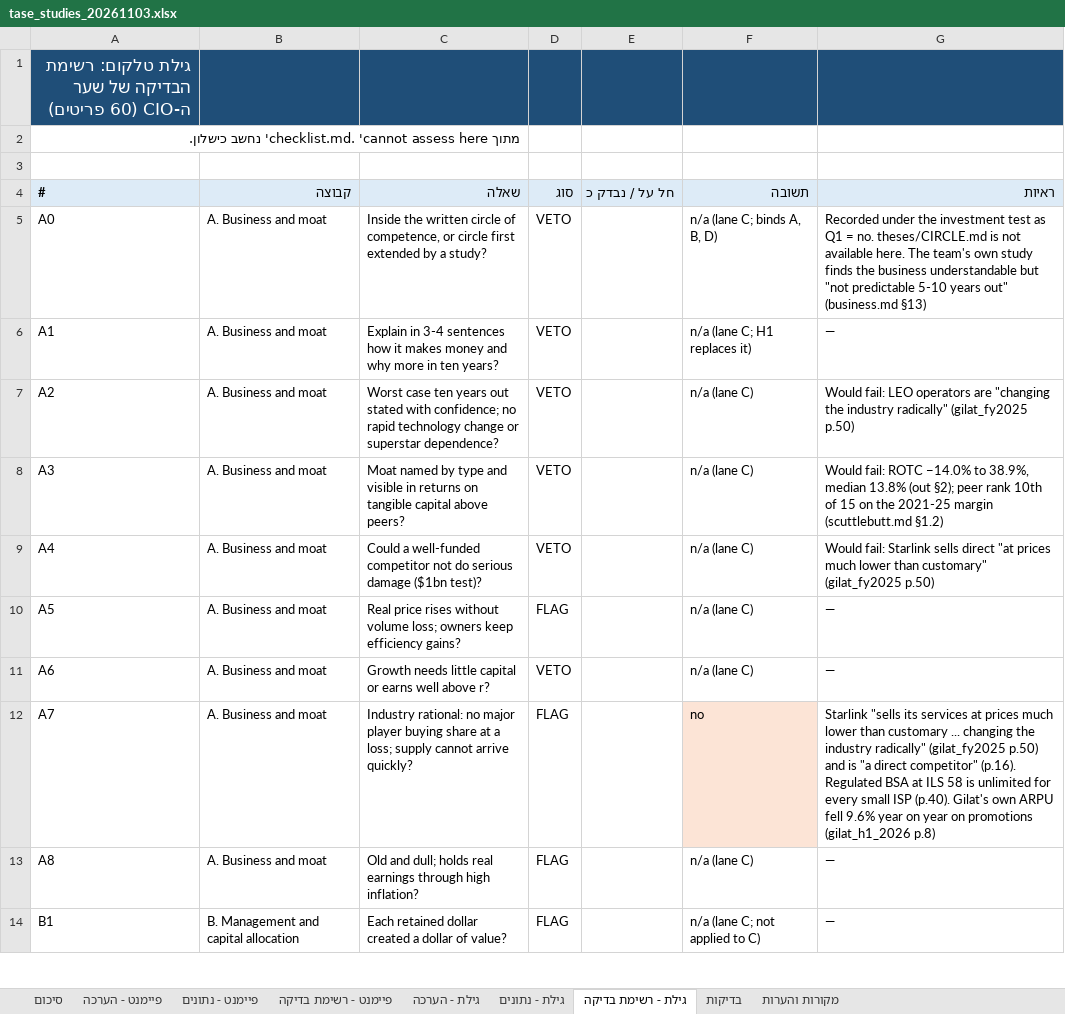
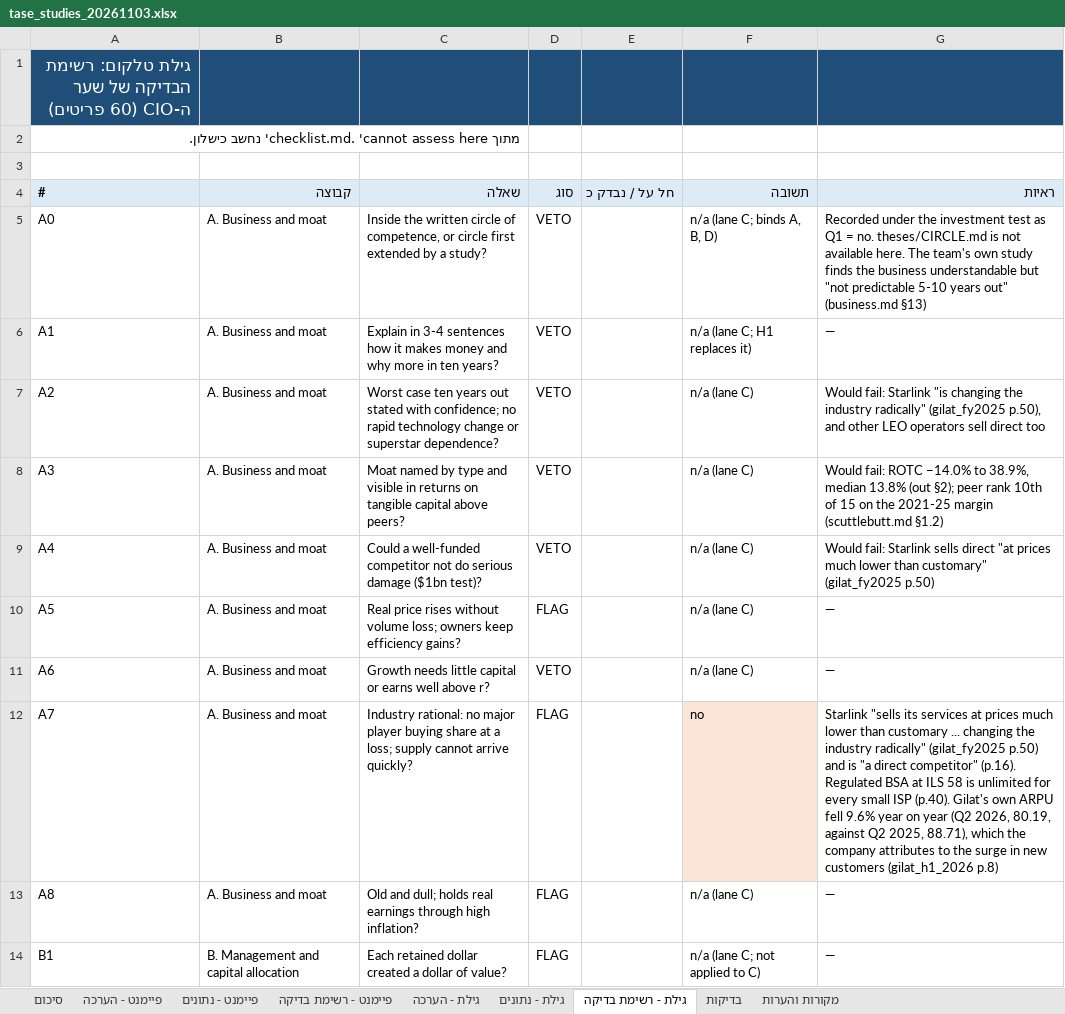
Before and after one commit to Daniel0889/Value-investing-fund---Selected-company-reaserch, an Excel workbook: research/tase_studies_20261103.xlsx, sheet גילת - רשימת בדיקה, drawn as a sheet; only a part is shown; values as stored, in another font and other column widths than the file's, no borders; the diff covers the shown part only; the diff names each change by its address in the sheet, - before the commit and + after, or states it on an @@ line.

```diff
--- a/research/tase_studies_20261103.xlsx (sheet גילת - רשימת בדיקה)
+++ b/research/tase_studies_20261103.xlsx (sheet גילת - רשימת בדיקה)
-G7 (ראיות): Would fail: LEO operators are "changing the industry radically" (gilat_fy2025 p.50)
+G7 (ראיות): Would fail: Starlink "is changing the industry radically" (gilat_fy2025 p.50), and other LEO operators sell direct too
-G12 (ראיות): …on year on promotions (gilat_h1_2026 p.8)
+G12 (ראיות): …on year (Q2 2026, 80.19, against Q2 2025, 88.71), which the company attributes to the surge in new customers (gilat_h1_2026 p.8)
```
Also changed, not shown: 21 edited cells and cell formats elsewhere in this sheet, sheet פיימנט - הערכה, sheet גילת - הערכה, sheet בדיקות, sheet סיכום, sheet פיימנט - רשימת בדיקה, sheet מקורות והערות, 1 more sheet, formulas that keep their value, 20 other files.
